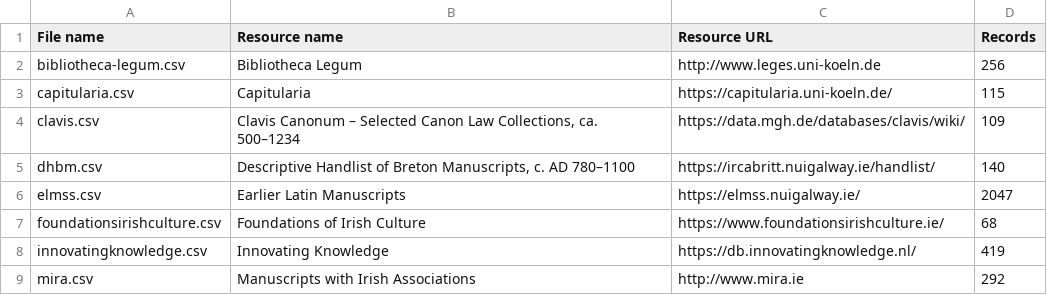
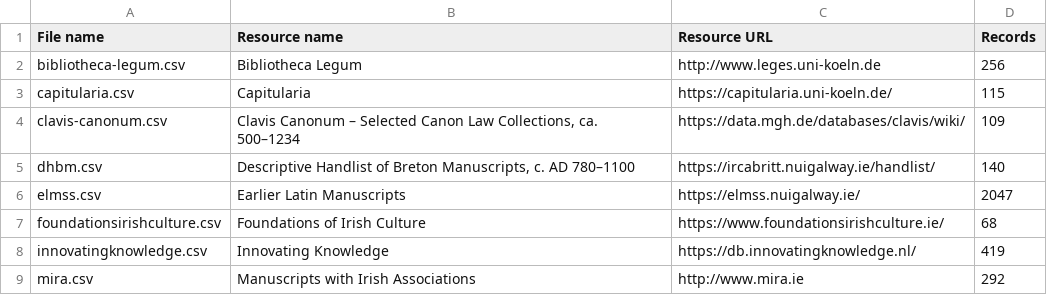
Before and after one commit to DELM-net/ms-lookup, a CSV file: metadata/linked-resources.csv, drawn as a sheet.

Commit message:
Renamed clavis-canonum.csv.

```diff
--- a/metadata/linked-resources.csv
+++ b/metadata/linked-resources.csv
@@ -3,3 +3,3 @@ bibliotheca-legum.csv,Bibliotheca Legum,http://www.leges.uni-koeln.de,256
 capitularia.csv,Capitularia,https://capitularia.uni-koeln.de/,115
-clavis.csv,"Clavis Canonum – Selected Canon Law Collections, ca. 500–1234",https://data.mgh.de/databases/clavis/wiki/,109
+clavis-canonum.csv,"Clavis Canonum – Selected Canon Law Collections, ca. 500–1234",https://data.mgh.de/databases/clavis/wiki/,109
 dhbm.csv,"Descriptive Handlist of Breton Manuscripts, c. AD 780–1100",https://ircabritt.nuigalway.ie/handlist/,140
```
Also changed, not shown: 2 other files.
